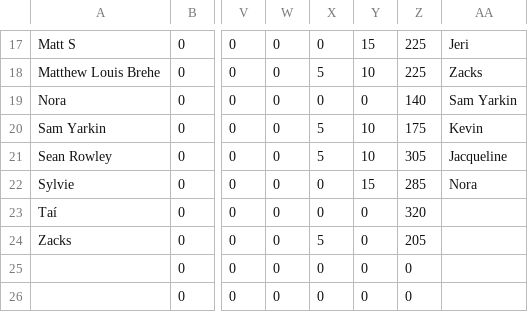
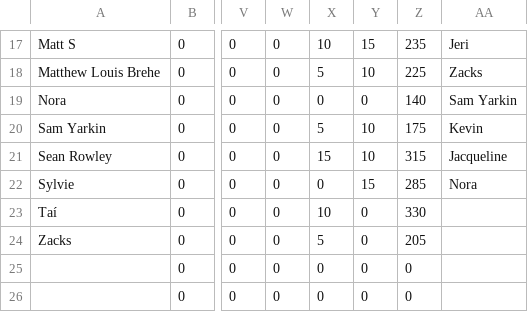
Before and after one commit to ceickmeyer/oscars, a CSV file: scores.csv, drawn as a sheet; only a part is shown, gaps mark what is left out; the diff covers the shown part only; the diff names each change by its address in the sheet, - before the commit and + after, or states it on an @@ line.

```diff
--- a/scores.csv
+++ b/scores.csv
-X17: 0
+X17: 10
-Z17: 225
+Z17: 235
-X21: 5
+X21: 15
-Z21: 305
+Z21: 315
-X23: 0
+X23: 10
-Z23: 320
+Z23: 330
```
Also changed, not shown: 34 edited cells elsewhere in this file, 1 other file.
